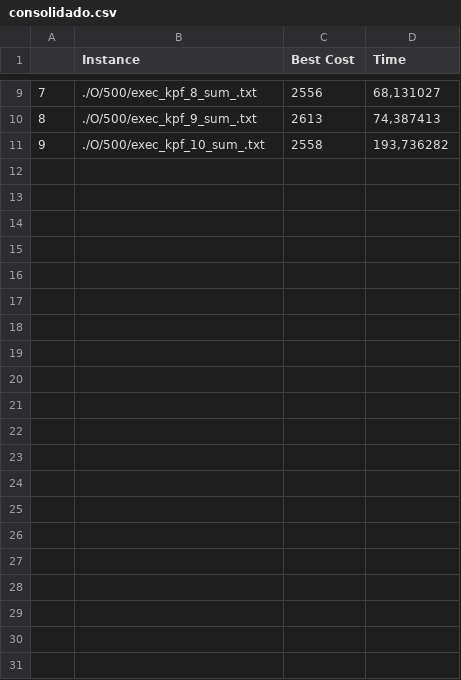
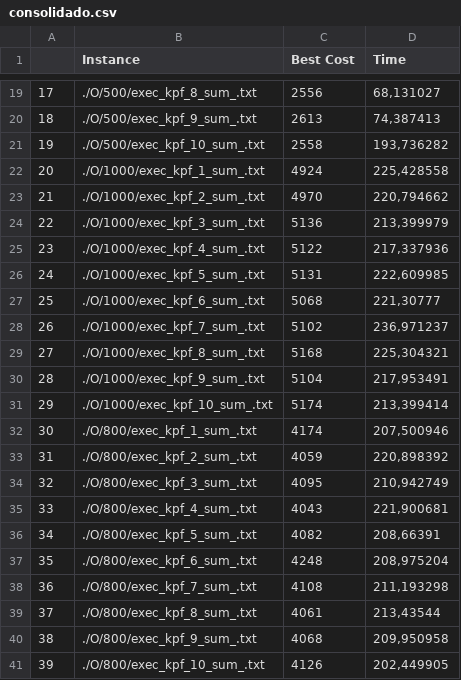
Before and after one commit to VieiraEnzo/MochilaSoft, a CSV file: results/O/consolidado.csv, drawn as a sheet; only a part is shown, gaps mark what is left out; the diff covers the shown part only; the diff names each change by its address in the sheet, - before the commit and + after, or states it on an @@ line.

Commit message:
new results consolidate

```diff
--- a/results/O/consolidado.csv
+++ b/results/O/consolidado.csv
@@ column A renumbered between rows 12 and 21 @@
+row 22: 20 | ./O/1000/exec_kpf_1_sum_.txt | 4924 | 225,428558
+row 23: 21 | ./O/1000/exec_kpf_2_sum_.txt | 4970 | 220,794662
+row 24: 22 | ./O/1000/exec_kpf_3_sum_.txt | 5136 | 213,399979
+row 25: 23 | ./O/1000/exec_kpf_4_sum_.txt | 5122 | 217,337936
+row 26: 24 | ./O/1000/exec_kpf_5_sum_.txt | 5131 | 222,609985
+row 27: 25 | ./O/1000/exec_kpf_6_sum_.txt | 5068 | 221,30777
+row 28: 26 | ./O/1000/exec_kpf_7_sum_.txt | 5102 | 236,971237
+row 29: 27 | ./O/1000/exec_kpf_8_sum_.txt | 5168 | 225,304321
+row 30: 28 | ./O/1000/exec_kpf_9_sum_.txt | 5104 | 217,953491
+row 31: 29 | ./O/1000/exec_kpf_10_sum_.txt | 5174 | 213,399414
+row 32: 30 | ./O/800/exec_kpf_1_sum_.txt | 4174 | 207,500946
+row 33: 31 | ./O/800/exec_kpf_2_sum_.txt | 4059 | 220,898392
+row 34: 32 | ./O/800/exec_kpf_3_sum_.txt | 4095 | 210,942749
+row 35: 33 | ./O/800/exec_kpf_4_sum_.txt | 4043 | 221,900681
+row 36: 34 | ./O/800/exec_kpf_5_sum_.txt | 4082 | 208,66391
+row 37: 35 | ./O/800/exec_kpf_6_sum_.txt | 4248 | 208,975204
+row 38: 36 | ./O/800/exec_kpf_7_sum_.txt | 4108 | 211,193298
+row 39: 37 | ./O/800/exec_kpf_8_sum_.txt | 4061 | 213,43544
+row 40: 38 | ./O/800/exec_kpf_9_sum_.txt | 4068 | 209,950958
+row 41: 39 | ./O/800/exec_kpf_10_sum_.txt | 4126 | 202,449905
```
Also changed, not shown: 10 added rows elsewhere in this file, 1 other file.
